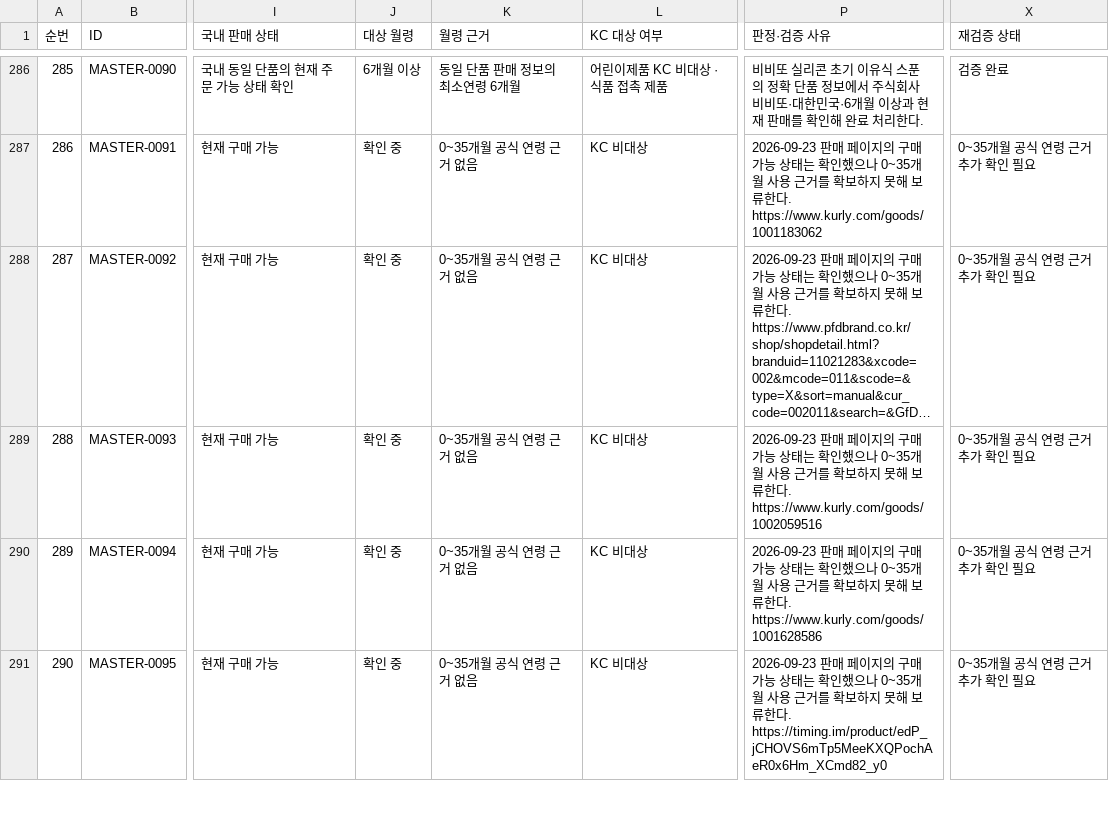
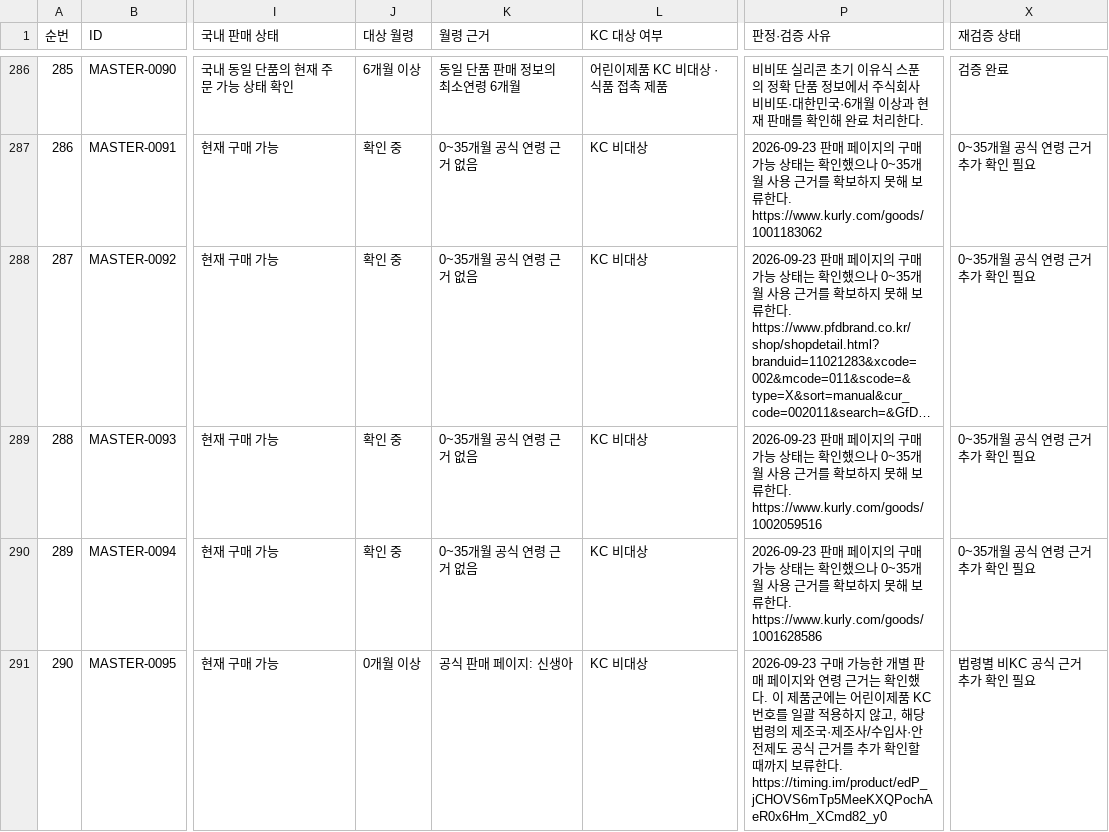
Before and after one commit to pamyo2607/k-baby-made, a CSV file: data/master-db-419-final.csv, drawn as a sheet; only a part is shown, gaps mark what is left out; long unchanged cells end in …; the diff covers the shown part only; the diff names each change by its address in the sheet, - before the commit and + after, or states it on an @@ line.

```diff
--- a/data/master-db-419-final.csv
+++ b/data/master-db-419-final.csv
-J291 (대상 월령): 확인 중
+J291 (대상 월령): 0개월 이상
-K291 (월령 근거): 0~35개월 공식 연령 근거 없음
+K291 (월령 근거): 공식 판매 페이지: 신생아
-P291 (판정·검증 사유): 2026-09-23 판매 페이지의 구매 가능 상태는 확인했으나 0~35개월 사용 근거를 확보하지 못해 보…
+P291 (판정·검증 사유): 2026-09-23 구매 가능한 개별 판매 페이지와 연령 근거는 확인했다. 이 제품군에는 어린이제품 KC 번호를 일괄 적용하지 않고, 해당 법령의 제조국·제조사/수입사·안전제도 공식 근거를 추가 확인할 때까지 보…
-X291 (재검증 상태): 0~35개월 공식 연령 근거 추가 확인 필요
+X291 (재검증 상태): 법령별 비KC 공식 근거 추가 확인 필요
```
Also changed, not shown: 16 edited cells elsewhere in this file, public/data/master-db-419-final.csv, public/master-db-sync.csv, 35 other files.
